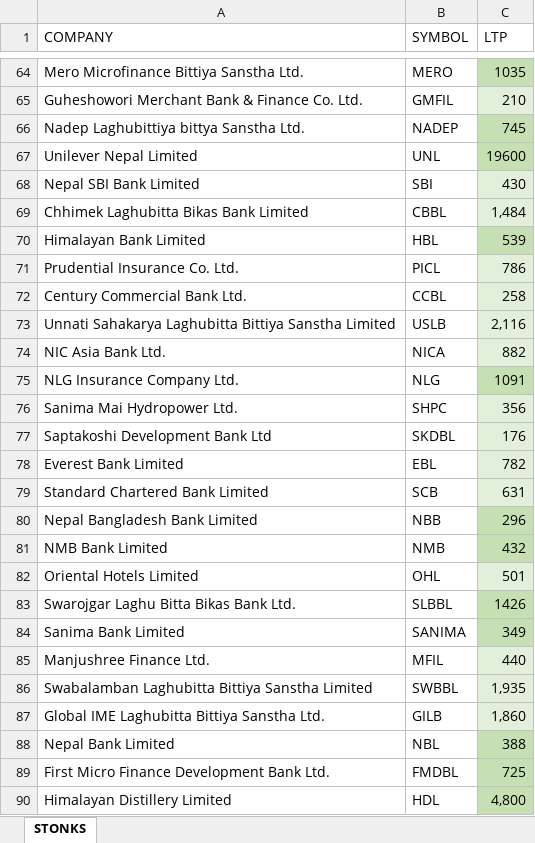
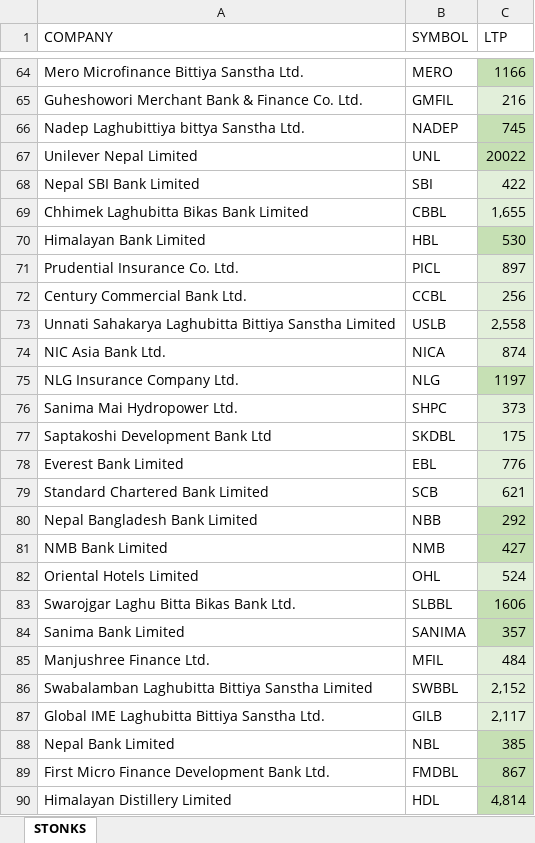
Before and after one commit to onii-bot/RedditVirtualGame, an Excel workbook: data/STONKS V2.5Beta.xlsx, sheet STONKS, drawn as a sheet; only a part is shown, gaps mark what is left out; values as stored, in another font and other column widths than the file's, no borders; table styles not drawn; the diff covers the shown part only; the diff names each change by its address in the sheet, - before the commit and + after, or states it on an @@ line.

```diff
--- a/data/STONKS V2.5Beta.xlsx (sheet STONKS)
+++ b/data/STONKS V2.5Beta.xlsx (sheet STONKS)
-C64 (LTP): 1035
+C64 (LTP): 1166
-C65 (LTP): 210
+C65 (LTP): 216
-C67 (LTP): 19600
+C67 (LTP): 20022
-C68 (LTP): 430
+C68 (LTP): 422
-C69 (LTP): 1,484
+C69 (LTP): 1,655
-C70 (LTP): 539
+C70 (LTP): 530
-C71 (LTP): 786
+C71 (LTP): 897
-C72 (LTP): 258
+C72 (LTP): 256
-C73 (LTP): 2,116
+C73 (LTP): 2,558
-C74 (LTP): 882
+C74 (LTP): 874
-C75 (LTP): 1091
+C75 (LTP): 1197
-C76 (LTP): 356
+C76 (LTP): 373
-C77 (LTP): 176
+C77 (LTP): 175
-C78 (LTP): 782
+C78 (LTP): 776
-C79 (LTP): 631
+C79 (LTP): 621
-C80 (LTP): 296
+C80 (LTP): 292
-C81 (LTP): 432
+C81 (LTP): 427
-C82 (LTP): 501
+C82 (LTP): 524
-C83 (LTP): 1426
+C83 (LTP): 1606
-C84 (LTP): 349
+C84 (LTP): 357
-C85 (LTP): 440
+C85 (LTP): 484
-C86 (LTP): 1,935
+C86 (LTP): 2,152
-C87 (LTP): 1,860
+C87 (LTP): 2,117
-C88 (LTP): 388
+C88 (LTP): 385
-C89 (LTP): 725
+C89 (LTP): 867
-C90 (LTP): 4,800
+C90 (LTP): 4,814
```
Also changed, not shown: 130 edited cells elsewhere in this sheet, 12 other files.
